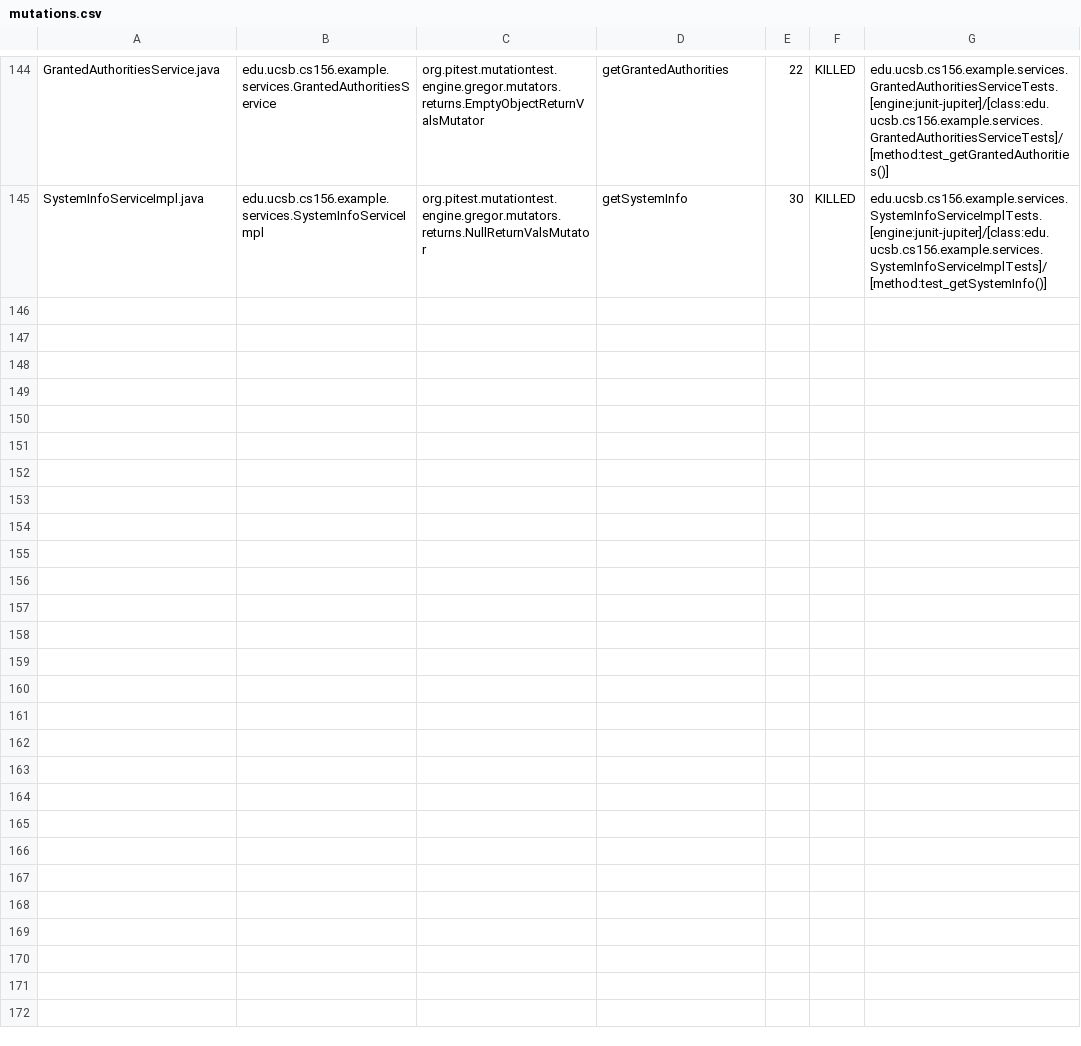
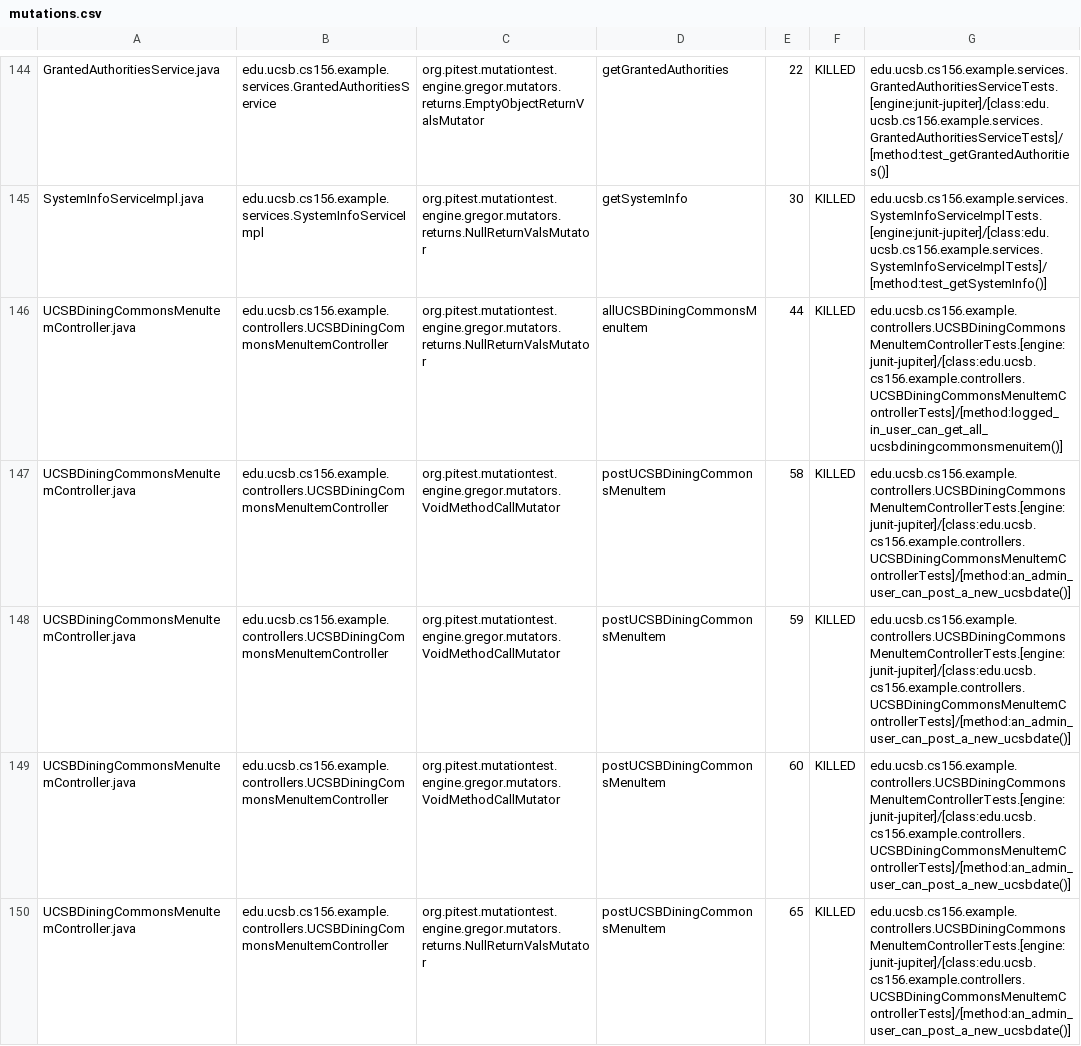
Before and after one commit to ucsb-cs156-w24/team02-w24-5pm-3, a CSV file: pitest/mutations.csv, drawn as a sheet; only a part is shown, gaps mark what is left out; the diff names each change by its address in the sheet, - before the commit and + after, or states it on an @@ line.

Commit message:
Deploying to gh-pages from @ ucsb-cs156-w24/team02-w24-5pm-3@466e9ee962146bb4b4bed2d1862c03369917a023 🚀

```diff
--- a/pitest/mutations.csv
+++ b/pitest/mutations.csv
+row 146: UCSBDiningCommonsMenuItemController.java | edu.ucsb.cs156.example.controllers.UCSBDiningCommonsMenuItemController | org.pitest.mutationtest.engine.gregor.mutators.returns.NullReturnValsMutator | allUCSBDiningCommonsMenuItem | 44 | KILLED | edu.ucsb.cs156.example.controllers.UCSBDiningCommonsMenuItemControllerTests.[engine:junit-jupiter]/[class:edu.ucsb.cs156.example.controllers.UCSBDiningCommonsMenuItemControllerTests]/[method:logged_in_user_can_get_all_ucsbdiningcommonsmenuitem()]
+row 147: UCSBDiningCommonsMenuItemController.java | edu.ucsb.cs156.example.controllers.UCSBDiningCommonsMenuItemController | org.pitest.mutationtest.engine.gregor.mutators.VoidMethodCallMutator | postUCSBDiningCommonsMenuItem | 58 | KILLED | edu.ucsb.cs156.example.controllers.UCSBDiningCommonsMenuItemControllerTests.[engine:junit-jupiter]/[class:edu.ucsb.cs156.example.controllers.UCSBDiningCommonsMenuItemControllerTests]/[method:an_admin_user_can_post_a_new_ucsbdate()]
+row 148: UCSBDiningCommonsMenuItemController.java | edu.ucsb.cs156.example.controllers.UCSBDiningCommonsMenuItemController | org.pitest.mutationtest.engine.gregor.mutators.VoidMethodCallMutator | postUCSBDiningCommonsMenuItem | 59 | KILLED | edu.ucsb.cs156.example.controllers.UCSBDiningCommonsMenuItemControllerTests.[engine:junit-jupiter]/[class:edu.ucsb.cs156.example.controllers.UCSBDiningCommonsMenuItemControllerTests]/[method:an_admin_user_can_post_a_new_ucsbdate()]
+row 149: UCSBDiningCommonsMenuItemController.java | edu.ucsb.cs156.example.controllers.UCSBDiningCommonsMenuItemController | org.pitest.mutationtest.engine.gregor.mutators.VoidMethodCallMutator | postUCSBDiningCommonsMenuItem | 60 | KILLED | edu.ucsb.cs156.example.controllers.UCSBDiningCommonsMenuItemControllerTests.[engine:junit-jupiter]/[class:edu.ucsb.cs156.example.controllers.UCSBDiningCommonsMenuItemControllerTests]/[method:an_admin_user_can_post_a_new_ucsbdate()]
+row 150: UCSBDiningCommonsMenuItemController.java | edu.ucsb.cs156.example.controllers.UCSBDiningCommonsMenuItemController | org.pitest.mutationtest.engine.gregor.mutators.returns.NullReturnValsMutator | postUCSBDiningCommonsMenuItem | 65 | KILLED | edu.ucsb.cs156.example.controllers.UCSBDiningCommonsMenuItemControllerTests.[engine:junit-jupiter]/[class:edu.ucsb.cs156.example.controllers.UCSBDiningCommonsMenuItemControllerTests]/[method:an_admin_user_can_post_a_new_ucsbdate()]
```
Also changed, not shown: 19 other files.
